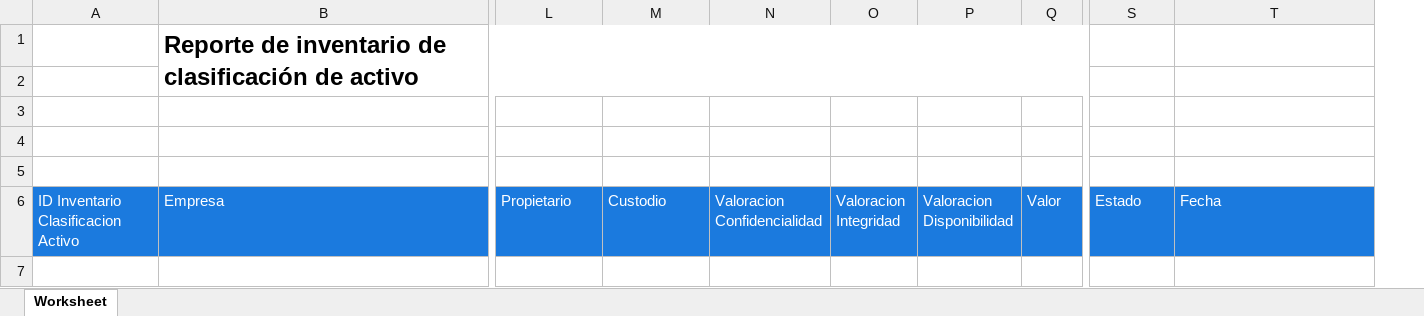
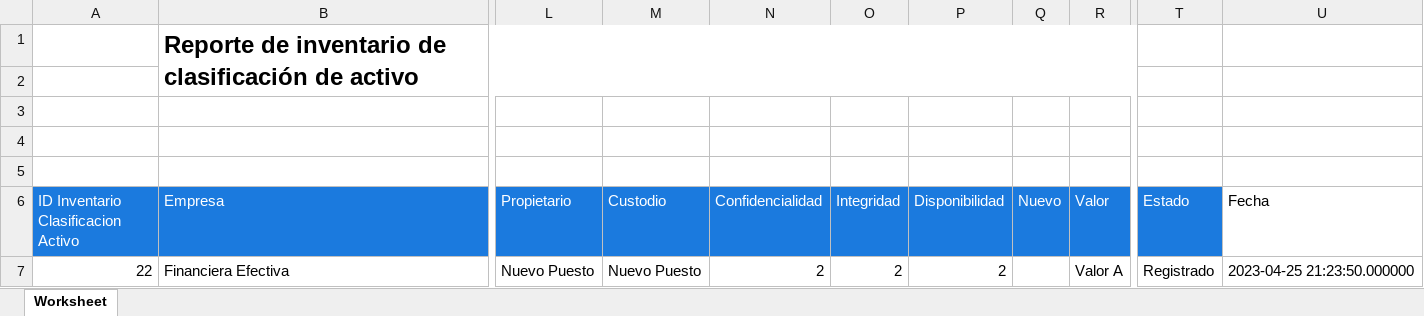
Before and after one commit to rakionfull/frontEfectiva3, an Excel workbook: inventario_clasificacion_activo_historial.xlsx, sheet Worksheet, drawn as a sheet; only a part is shown, gaps mark what is left out; values as stored, in another font and other column widths than the file's, no borders; removed rows and columns are numbered as before the commit, all else as after; rows hold the shown columns only; the diff names each change by its address in the sheet, - before the commit and + after, or states it on an @@ line.

```diff
--- a/inventario_clasificacion_activo_historial.xlsx (sheet Worksheet)
+++ b/inventario_clasificacion_activo_historial.xlsx (sheet Worksheet)
-column N (Valoracion Confidencialidad), empty
-column O (Valoracion Integridad), empty
-column P (Valoracion Disponibilidad), empty
+column N (Confidencialidad), empty
+column O (Integridad), empty
+column P (Disponibilidad), empty
+column Q (Nuevo), empty
-B1:R2 merged
+B1:R2 merged
@@ U6 fill: #1B7ADE → none, text colour: #FFFFFF → black @@
+row 7: 22 | Financiera Efectiva | Nuevo Puesto | Nuevo Puesto | 2 | 2 | 2 |  | Valor A | Registrado | 2023-04-25 21:23:50.000000
```
Also changed, not shown: evaluacion_riesgo.xlsx, evaluacion_riesgo_historial.xlsx, 6 other files.
